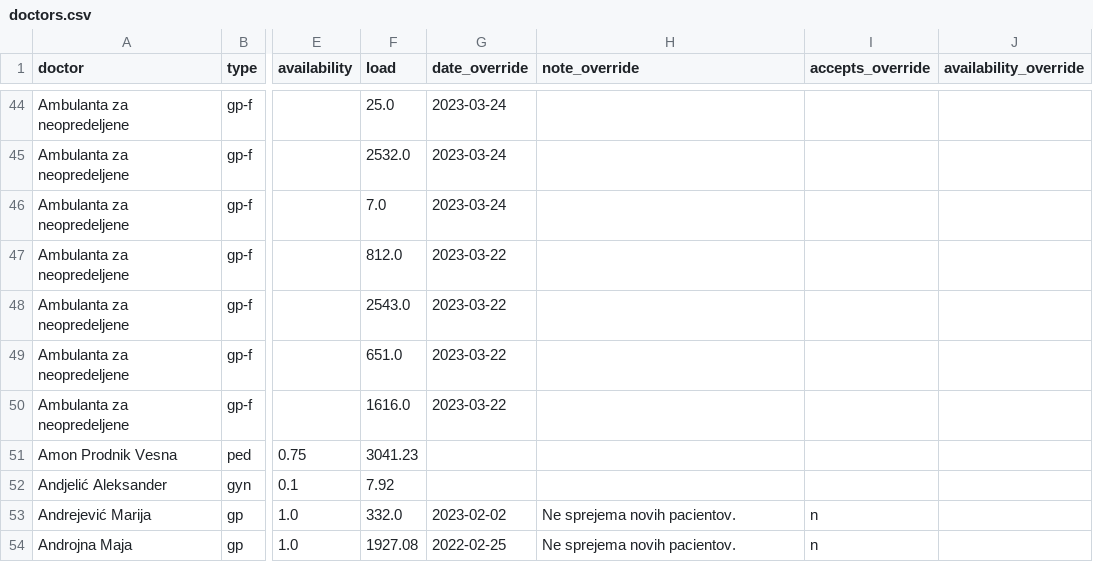
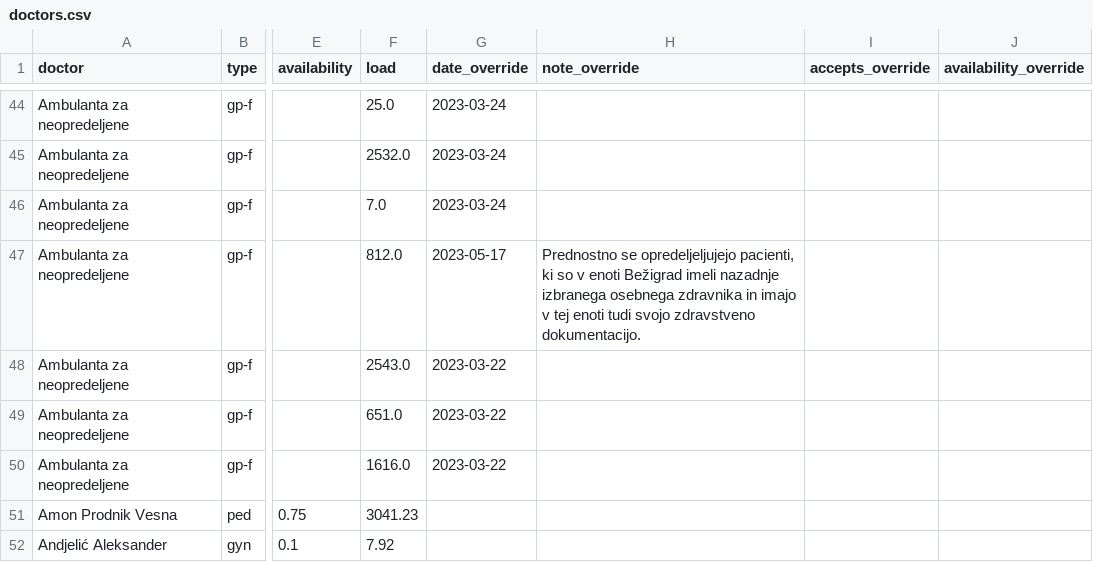
Before and after one commit to sledilnik/zdravniki-data, a CSV file: csv/doctors.csv, drawn as a sheet; only a part is shown, gaps mark what is left out; the shorter side is filled out with more unchanged rows; the diff names each change by its address in the sheet, - before the commit and + after, or states it on an @@ line.

```diff
--- a/csv/doctors.csv
+++ b/csv/doctors.csv
-G47 (date_override): 2023-03-22
+G47 (date_override): 2023-05-17
-H47 (note_override): (empty)
+H47 (note_override): Prednostno se opredeljeljujejo pacienti, ki so v enoti Bežigrad imeli nazadnje izbranega osebnega zdravnika in imajo v tej enoti tudi svojo zdravstveno dokumentacijo.
```
Also changed, not shown: csv/overrides.csv, csv/stats-overrides-by-day.csv, 2 other files.
